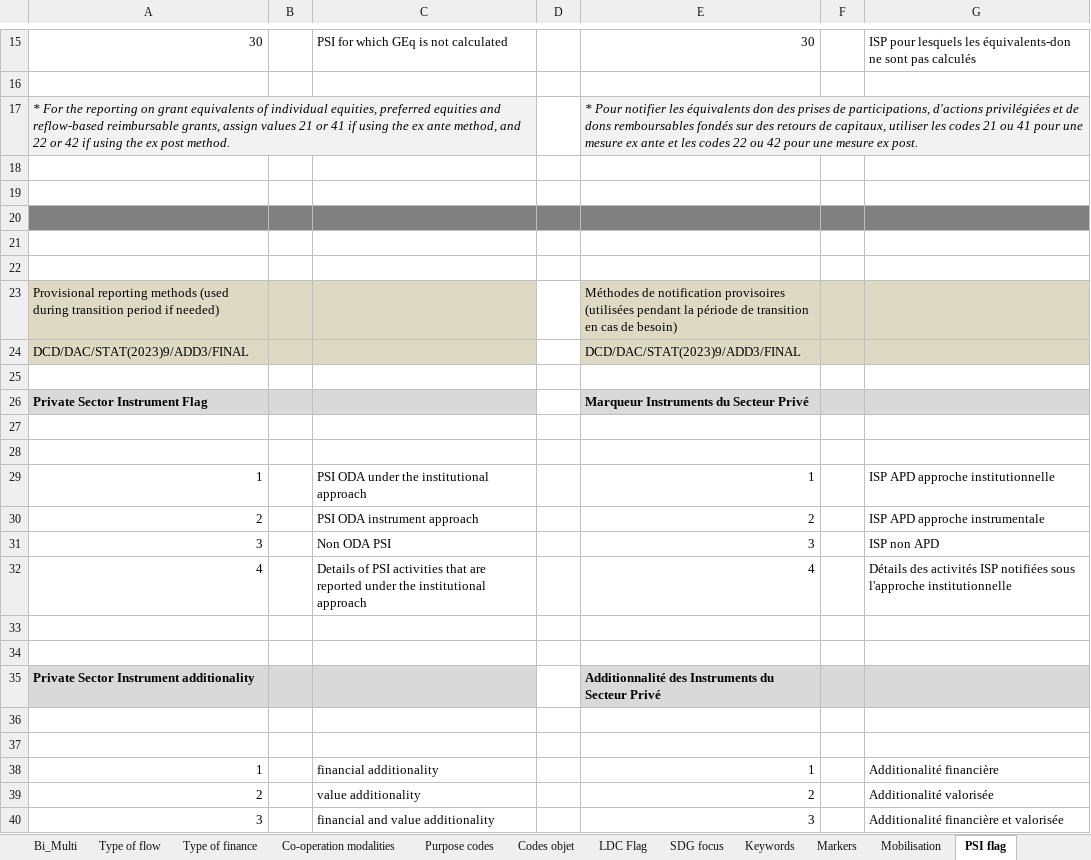
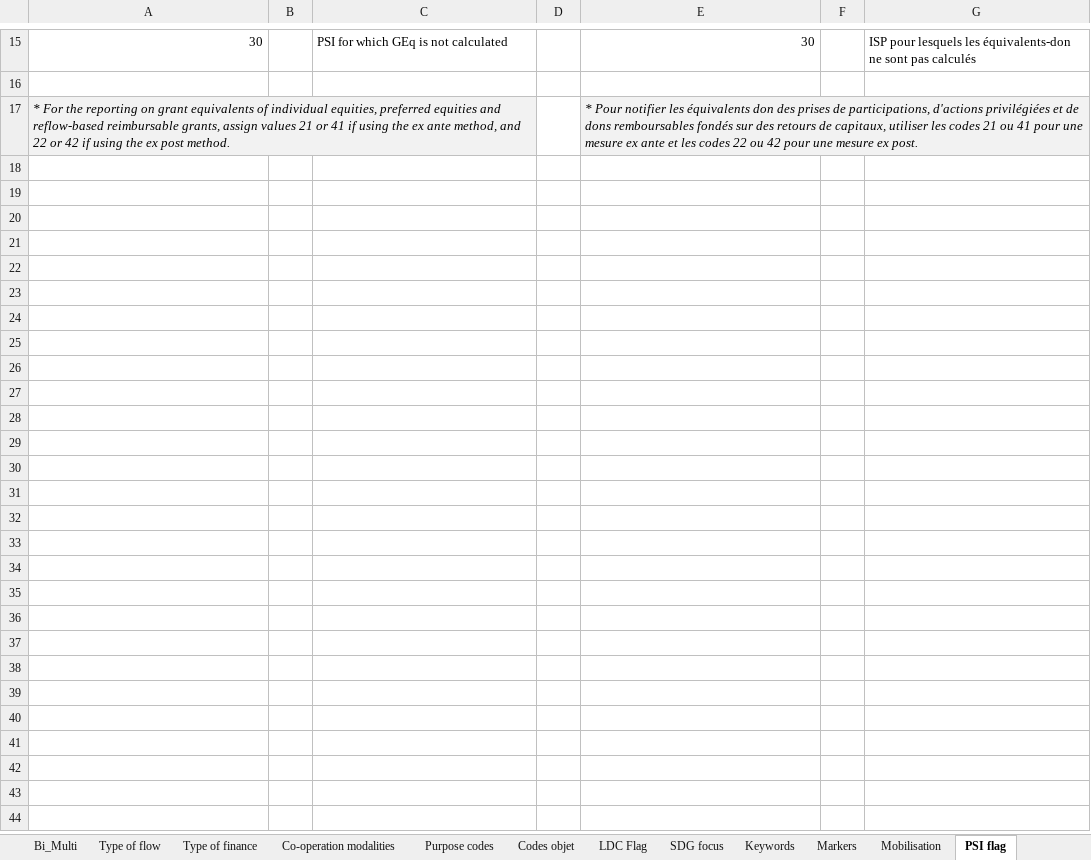
Before and after one commit to PARIS21-DATA/PRESS, an Excel workbook: data/auxiliary/DAC-CRS-CODES.xlsx, sheet PSI flag, drawn as a sheet; only a part is shown, gaps mark what is left out; values as stored, in another font and other column widths than the file's, no borders; the diff names each change by its address in the sheet, - before the commit and + after, or states it on an @@ line.

```diff
--- a/data/auxiliary/DAC-CRS-CODES.xlsx (sheet PSI flag)
+++ b/data/auxiliary/DAC-CRS-CODES.xlsx (sheet PSI flag)
-row 18: (empty)
-row 19: (empty)
-row 20: (empty)
-row 21: (empty)
-row 22: (empty)
-row 23: Provisional reporting methods (used during transition period if needed) |  |  |  | Méthodes de notification provisoires (utilisées pendant la période de transition en cas de besoin)
-row 24: DCD/DAC/STAT(2023)9/ADD3/FINAL |  |  |  | DCD/DAC/STAT(2023)9/ADD3/FINAL
-row 25: (empty)
-row 26: Private Sector Instrument Flag |  |  |  | Marqueur Instruments du Secteur Privé
-row 27: (empty)
-row 28: (empty)
-row 29: 1 |  | PSI ODA under the institutional approach |  | 1 |  | ISP APD approche institutionnelle
-row 30: 2 |  | PSI ODA instrument approach |  | 2 |  | ISP APD approche instrumentale
-row 31: 3 |  | Non ODA PSI |  | 3 |  | ISP non APD
-row 32: 4 |  | Details of PSI activities that are reported under the institutional approach |  | 4 |  | Détails des activités ISP notifiées sous l'approche institutionnelle
-row 33: (empty)
-row 34: (empty)
-row 35: Private Sector Instrument additionality |  |  |  | Additionnalité des Instruments du Secteur Privé
-row 36: (empty)
-row 37: (empty)
-row 38: 1 |  | financial additionality |  | 1 |  | Additionalité financière
-row 39: 2 |  | value additionality |  | 2 |  | Additionalité valorisée
-row 40: 3 |  | financial and value additionality |  | 3 |  | Additionalité financière et valorisée
```
Also changed, not shown: sheet Agency, sheet Channel code, sheet web link, sheet PSI additionality, sheet Co-operation modalities, sheet Recipient, 5 more sheets, data/auxiliary/fragile_states.xlsx, 7 other files.
